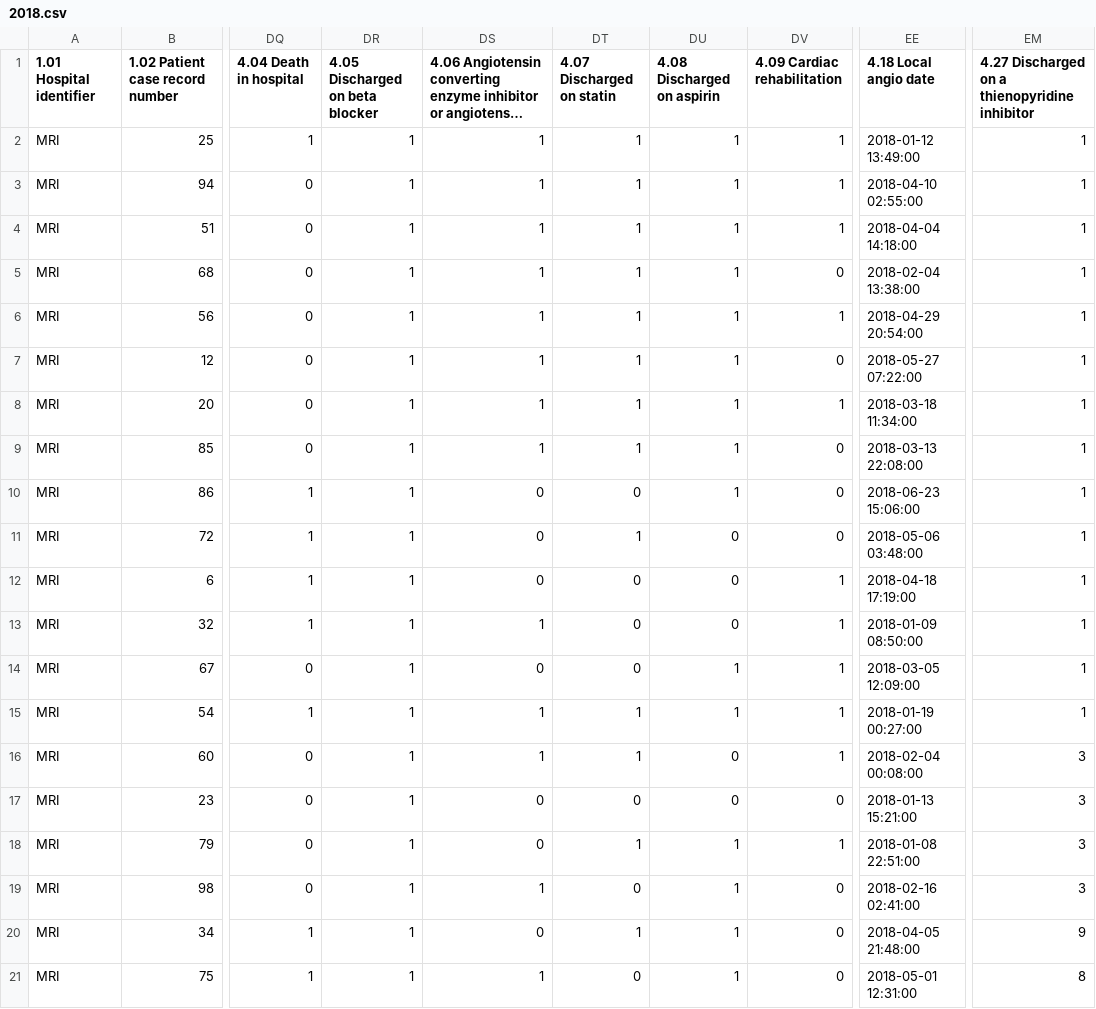
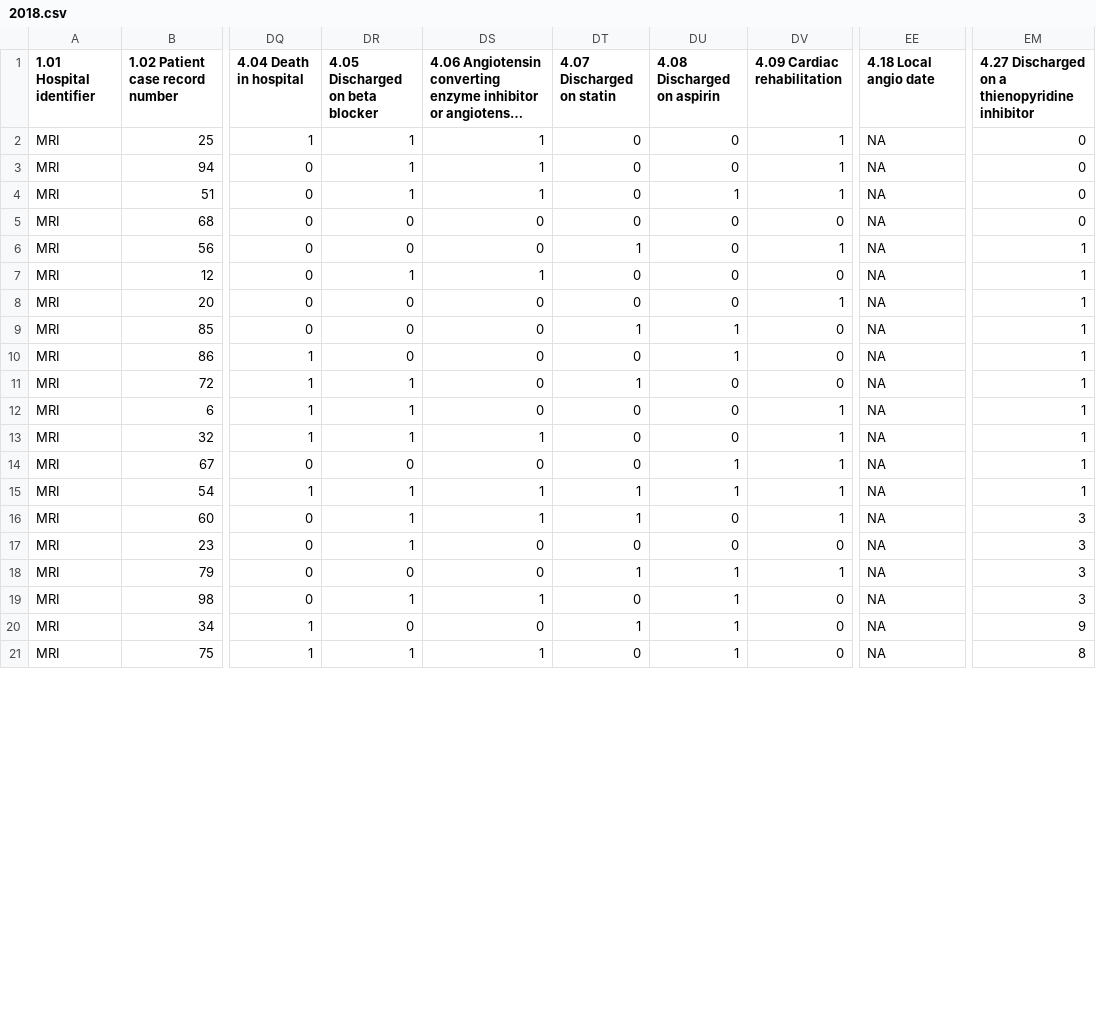
Before and after one commit to maya70/Qualdashv1, a CSV file: home/data/minap_admission/2018.csv, drawn as a sheet; only a part is shown, gaps mark what is left out; long unchanged cells end in …; the diff covers the shown part only; the diff names each change by its address in the sheet, - before the commit and + after, or states it on an @@ line.

```diff
--- a/home/data/minap_admission/2018.csv
+++ b/home/data/minap_admission/2018.csv
-DT2:DT5 (4.07 Discharged on statin): 1
+DT2:DT5 (4.07 Discharged on statin): 0
-DU2:DU3 (4.08 Discharged on aspirin): 1
+DU2:DU3 (4.08 Discharged on aspirin): 0
-EE2 (4.18 Local angio date): 2018-01-12 13:49:00
+EE2 (4.18 Local angio date): NA
-EM2:EM5: 1
+EM2:EM5: 0
-EE3 (4.18 Local angio date): 2018-04-10 02:55:00
+EE3 (4.18 Local angio date): NA
-EE4 (4.18 Local angio date): 2018-04-04 14:18:00
+EE4 (4.18 Local angio date): NA
-DR5:DR6 (4.05 Discharged on beta blocker): 1
+DR5:DR6 (4.05 Discharged on beta blocker): 0
-DS5:DS6: 1
+DS5:DS6: 0
-DU5:DU8 (4.08 Discharged on aspirin): 1
+DU5:DU8 (4.08 Discharged on aspirin): 0
-EE5 (4.18 Local angio date): 2018-02-04 13:38:00
+EE5 (4.18 Local angio date): NA
-EE6 (4.18 Local angio date): 2018-04-29 20:54:00
+EE6 (4.18 Local angio date): NA
-DT7:DT8 (4.07 Discharged on statin): 1
+DT7:DT8 (4.07 Discharged on statin): 0
-EE7 (4.18 Local angio date): 2018-05-27 07:22:00
+EE7 (4.18 Local angio date): NA
-DR8:DR10 (4.05 Discharged on beta blocker): 1
+DR8:DR10 (4.05 Discharged on beta blocker): 0
-DS8:DS9: 1
+DS8:DS9: 0
-EE8 (4.18 Local angio date): 2018-03-18 11:34:00
+EE8 (4.18 Local angio date): NA
-EE9 (4.18 Local angio date): 2018-03-13 22:08:00
+EE9 (4.18 Local angio date): NA
-EE10 (4.18 Local angio date): 2018-06-23 15:06:00
+EE10 (4.18 Local angio date): NA
-EE11 (4.18 Local angio date): 2018-05-06 03:48:00
+EE11 (4.18 Local angio date): NA
-EE12 (4.18 Local angio date): 2018-04-18 17:19:00
+EE12 (4.18 Local angio date): NA
-EE13 (4.18 Local angio date): 2018-01-09 08:50:00
+EE13 (4.18 Local angio date): NA
-DR14 (4.05 Discharged on beta blocker): 1
+DR14 (4.05 Discharged on beta blocker): 0
-EE14 (4.18 Local angio date): 2018-03-05 12:09:00
+EE14 (4.18 Local angio date): NA
-EE15 (4.18 Local angio date): 2018-01-19 00:27:00
+EE15 (4.18 Local angio date): NA
-EE16 (4.18 Local angio date): 2018-02-04 00:08:00
+EE16 (4.18 Local angio date): NA
-EE17 (4.18 Local angio date): 2018-01-13 15:21:00
+EE17 (4.18 Local angio date): NA
-DR18 (4.05 Discharged on beta blocker): 1
+DR18 (4.05 Discharged on beta blocker): 0
-EE18 (4.18 Local angio date): 2018-01-08 22:51:00
+EE18 (4.18 Local angio date): NA
-EE19 (4.18 Local angio date): 2018-02-16 02:41:00
+EE19 (4.18 Local angio date): NA
-DR20 (4.05 Discharged on beta blocker): 1
+DR20 (4.05 Discharged on beta blocker): 0
-EE20 (4.18 Local angio date): 2018-04-05 21:48:00
+EE20 (4.18 Local angio date): NA
-EE21 (4.18 Local angio date): 2018-05-01 12:31:00
+EE21 (4.18 Local angio date): NA
```
Also changed, not shown: 7 edited cells elsewhere in this file, home/data/minap_admission/2016.csv, home/data/minap_admission/2017.csv, 3 other files.
